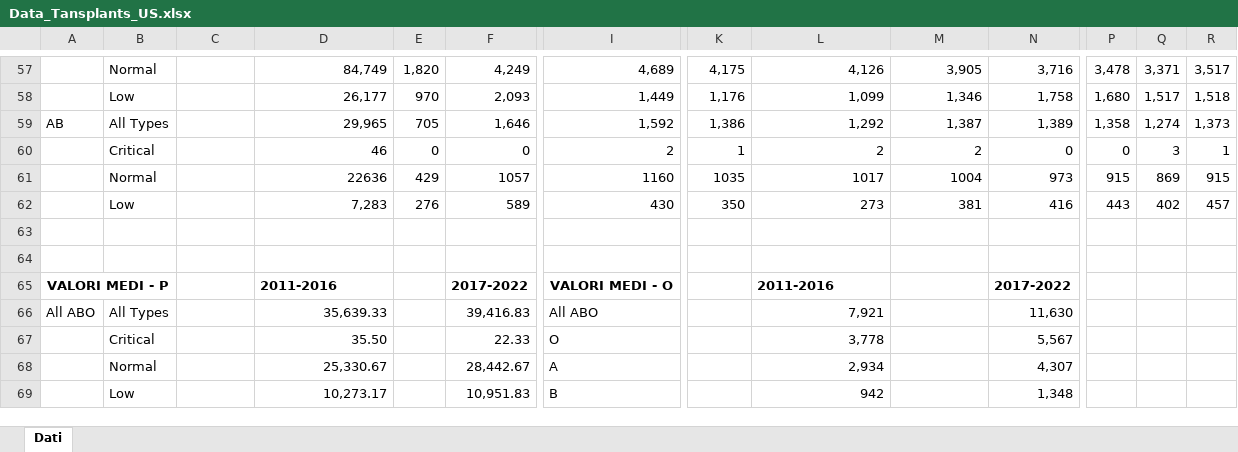
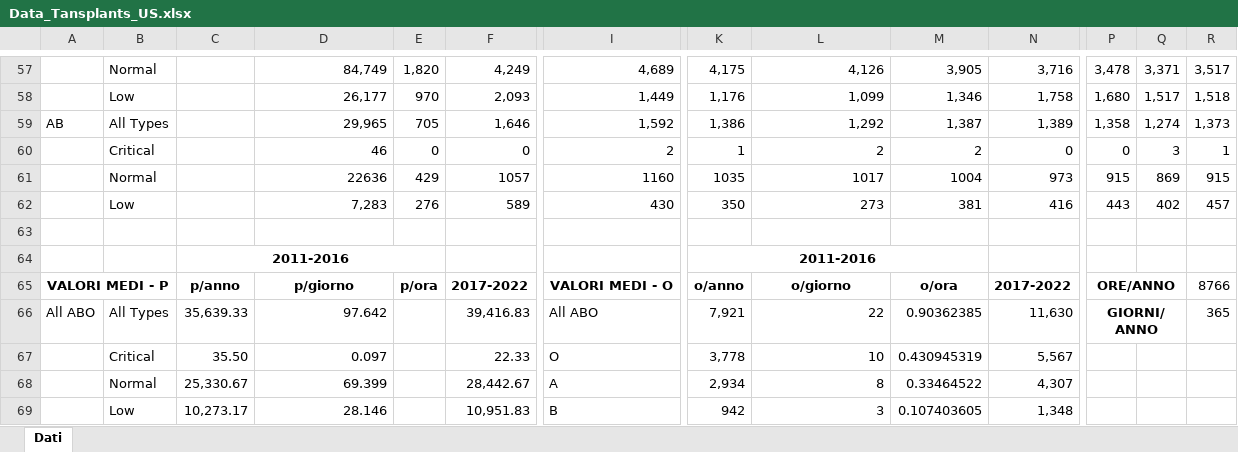
Before and after one commit to livias1726/PMCSN_Project, an Excel workbook: data/Data_Tansplants_US.xlsx, sheet Dati, drawn as a sheet; only a part is shown, gaps mark what is left out; values as stored, in another font and other column widths than the file's, no borders; removed rows and columns are numbered as before the commit, all else as after; rows hold the shown columns only; the diff covers the shown part only; the diff names each change by its address in the sheet, - before the commit and + after, or states it on an @@ line.

Commit message:
Modificati dati OPTN: - Aggiunti tassi giornalieri - Aggiunti tassi di servizio per activation delay e transplant service. - Aggiunti tassi di uscita per deperimento organo.

```diff
--- a/data/Data_Tansplants_US.xlsx (sheet Dati)
+++ b/data/Data_Tansplants_US.xlsx (sheet Dati)
-row 64: (empty)
+row 64:  |  | 2011-2016 |  |  |  |  | 2011-2016
+C64:E64 merged
+K64:M64 merged
-C65: (empty)
+C65: p/anno
-D65: 2011-2016
+D65: p/giorno
-D65 alignment: left
+D65 alignment: center
-E65: (empty)
+E65: p/ora
-K65: (empty)
+K65: o/anno
-L65: 2011-2016
+L65: o/giorno
-L65 alignment: left
+L65 alignment: center
-M65: (empty)
+M65: o/ora
-P65: (empty)
+P65: ORE/ANNO
+P65:Q65 merged
-R65: (empty)
+R65: 8766
-C66: (empty)
+C66: 35,639.33
-D66: 35,639.33
+D66: 97.642
-K66: (empty)
+K66: 7,921
-L66: 7,921
+L66: 22
-M66: (empty)
+M66: 0.90362385
-P66: (empty)
+P66: GIORNI/ANNO
+P66:Q66 merged
-R66: (empty)
+R66: 365
-row 67:  | Critical |  | 35.50 |  | 22.33 | O |  | 3,778 |  | 5,567
-row 68:  | Normal |  | 25,330.67 |  | 28,442.67 | A |  | 2,934 |  | 4,307
-row 69:  | Low |  | 10,273.17 |  | 10,951.83 | B |  | 942 |  | 1,348
+row 67:  | Critical | 35.50 | 0.097 |  | 22.33 | O | 3,778 | 10 | 0.430945319 | 5,567
+row 68:  | Normal | 25,330.67 | 69.399 |  | 28,442.67 | A | 2,934 | 8 | 0.33464522 | 4,307
+row 69:  | Low | 10,273.17 | 28.146 |  | 10,951.83 | B | 942 | 3 | 0.107403605 | 1,348
```
Also changed, not shown: 16 added rows, 16 removed rows, 144 edited cells and merged cells elsewhere in this sheet.
